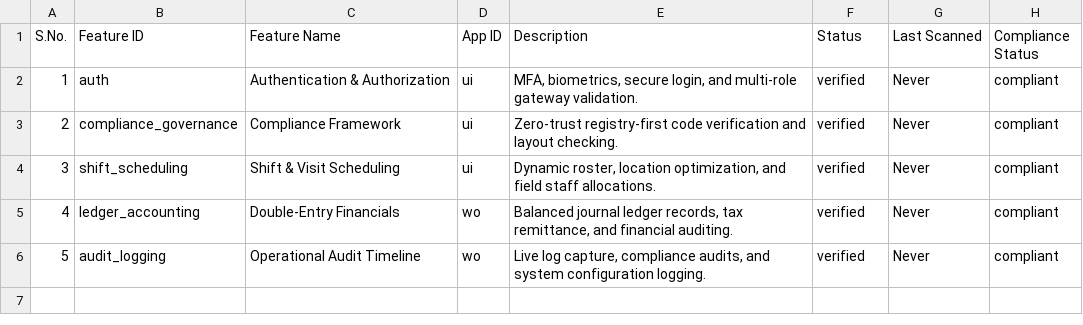
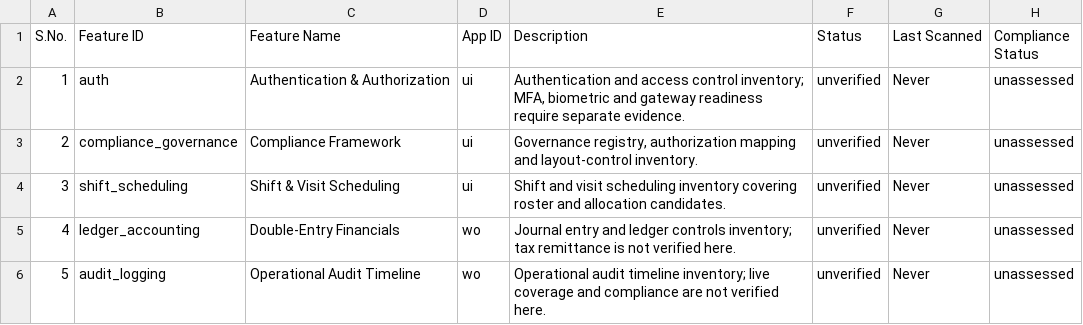
Before and after one commit to shaikhrais/primecare-platform, a CSV file: .agents/governance/primecare_features_inventory.csv, drawn as a sheet.

Commit message:
Correct unsupported feature inventory attestations
Preserve the five seed records, and record verification and compliance as unassessed until supported by separate reviewed evidence.

```diff
--- a/.agents/governance/primecare_features_inventory.csv
+++ b/.agents/governance/primecare_features_inventory.csv
@@ -1,6 +1,6 @@
 S.No.,Feature ID,Feature Name,App ID,Description,Status,Last Scanned,Compliance Status
-1,auth,Authentication & Authorization,ui,"MFA, biometrics, secure login, and multi-role gateway validation.",verified,Never,compliant
-2,compliance_governance,Compliance Framework,ui,Zero-trust registry-first code verification and layout checking.,verified,Never,compliant
-3,shift_scheduling,Shift & Visit Scheduling,ui,"Dynamic roster, location optimization, and field staff allocations.",verified,Never,compliant
-4,ledger_accounting,Double-Entry Financials,wo,"Balanced journal ledger records, tax remittance, and financial auditing.",verified,Never,compliant
-5,audit_logging,Operational Audit Timeline,wo,"Live log capture, compliance audits, and system configuration logging.",verified,Never,compliant
+1,auth,Authentication & Authorization,ui,"Authentication and access control inventory; MFA, biometric and gateway readiness require separate evidence.",unverified,Never,unassessed
+2,compliance_governance,Compliance Framework,ui,"Governance registry, authorization mapping and layout-control inventory.",unverified,Never,unassessed
+3,shift_scheduling,Shift & Visit Scheduling,ui,"Shift and visit scheduling inventory covering roster and allocation candidates.",unverified,Never,unassessed
+4,ledger_accounting,Double-Entry Financials,wo,"Journal entry and ledger controls inventory; tax remittance is not verified here.",unverified,Never,unassessed
+5,audit_logging,Operational Audit Timeline,wo,"Operational audit timeline inventory; live coverage and compliance are not verified here.",unverified,Never,unassessed
```
